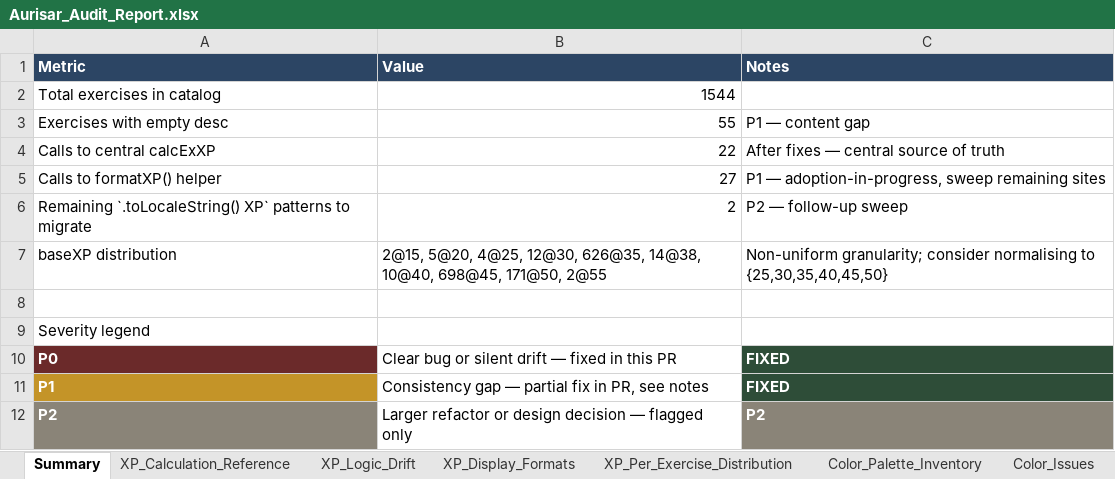
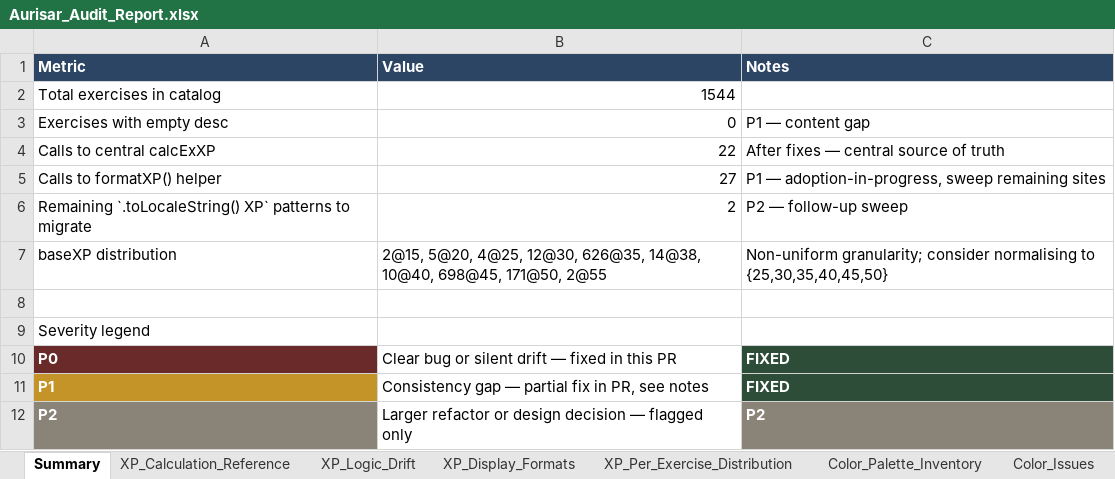
Before and after one commit to Brandonla3/aurisar-app, an Excel workbook: Aurisar_Audit_Report.xlsx, sheet Summary, drawn as a sheet; values as stored, in another font and other column widths than the file's, no borders; the diff names each change by its address in the sheet, - before the commit and + after, or states it on an @@ line.

```diff
--- a/Aurisar_Audit_Report.xlsx (sheet Summary)
+++ b/Aurisar_Audit_Report.xlsx (sheet Summary)
-B3 (Value): 55
+B3 (Value): 0
```
Also changed, not shown: sheet Exercise_Catalog_Issues, sheet Recommendations, 2 other files.
